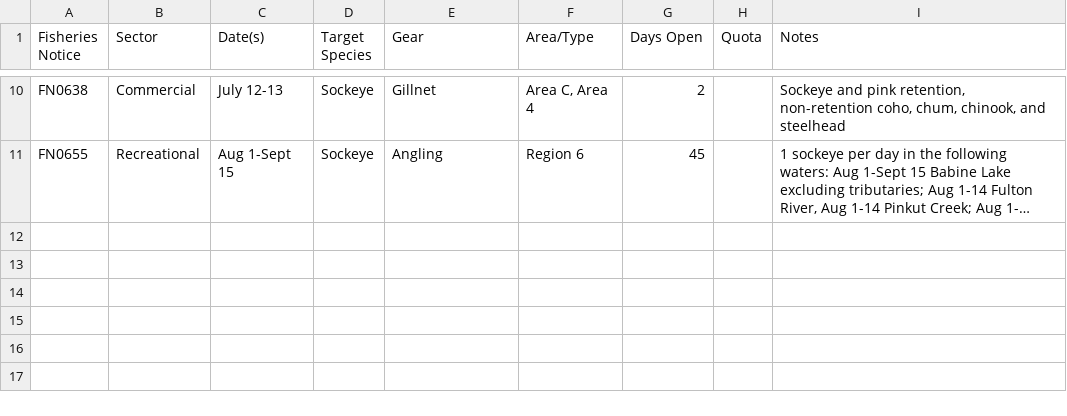
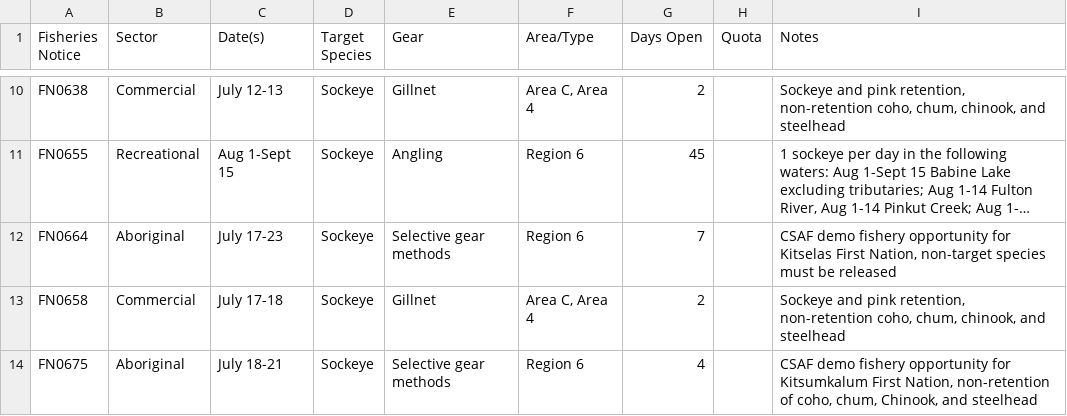
Before and after one commit to Coastland-Research/skeena-salmon-inseason-updates, a CSV file: data/current_year/fisheries openings 2025.csv, drawn as a sheet; only a part is shown, gaps mark what is left out; long unchanged cells end in …; the diff names each change by its address in the sheet, - before the commit and + after, or states it on an @@ line.

```diff
--- a/data/current_year/fisheries openings 2025.csv
+++ b/data/current_year/fisheries openings 2025.csv
+row 12: FN0664 | Aboriginal | July 17-23 | Sockeye | Selective gear methods | Region 6 | 7 |  | CSAF demo fishery opportunity for Kitselas First Nation, non-target species must be released
+row 13: FN0658 | Commercial | July 17-18 | Sockeye | Gillnet | Area C, Area 4 | 2 |  | Sockeye and pink retention, non-retention coho, chum, chinook, and steelhead
+row 14: FN0675 | Aboriginal | July 18-21 | Sockeye | Selective gear methods | Region 6 | 4 |  | CSAF demo fishery opportunity for Kitsumkalum First Nation, non-retention of coho, chum, Chinook, and steelhead
```
Also changed, not shown: data/current_year/Tyee model data 2025.csv, data/current_year/tyee data 2025.csv, 22 other files.
